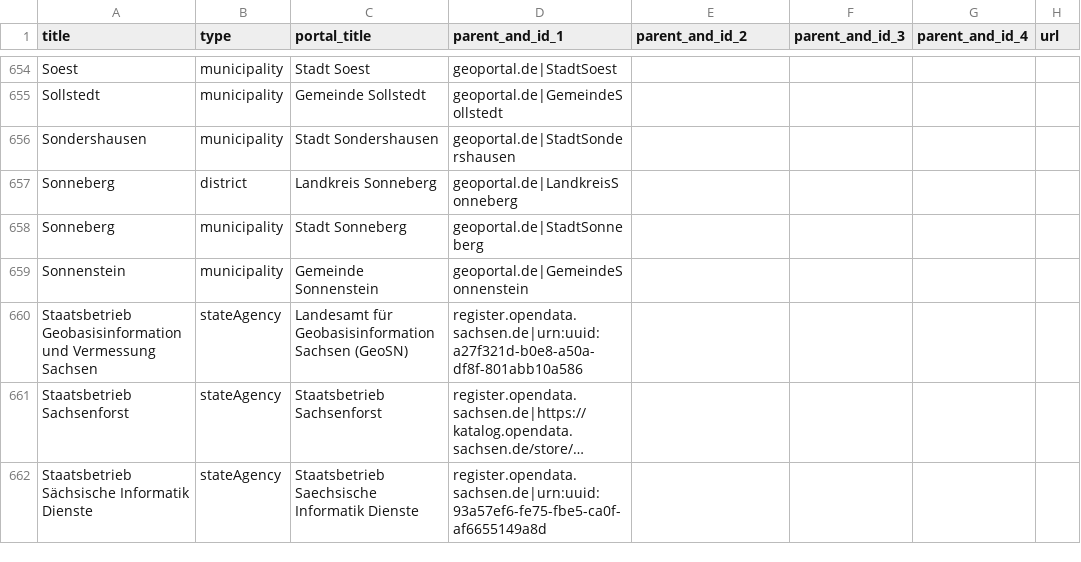
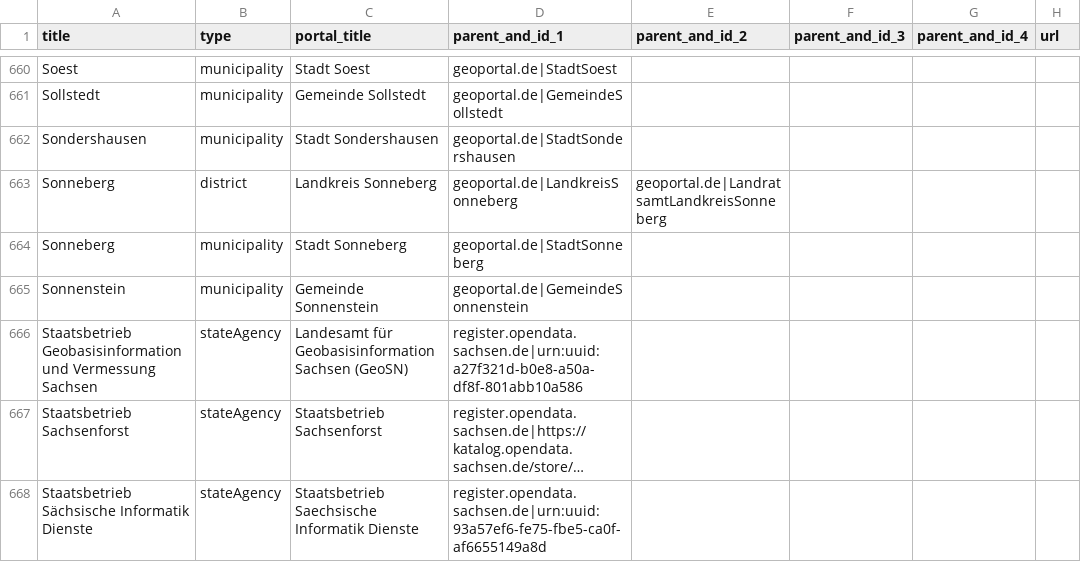
Before and after one commit to opendata-guru/govdata-monitor, a CSV file: data/opendataportals.de.csv, drawn as a sheet; only a part is shown, gaps mark what is left out; long unchanged cells end in …; addresses are those after the commit; the diff covers the shown part only; the diff names each change by its address in the sheet, - before the commit and + after, or states it on an @@ line.

```diff
--- a/data/opendataportals.de.csv
+++ b/data/opendataportals.de.csv
-E663 (parent_and_id_2): (empty)
+E663 (parent_and_id_2): geoportal.de|LandratsamtLandkreisSonneberg
```
Also changed, not shown: 7 added rows, 1 removed row and 6 edited cells elsewhere in this file.
